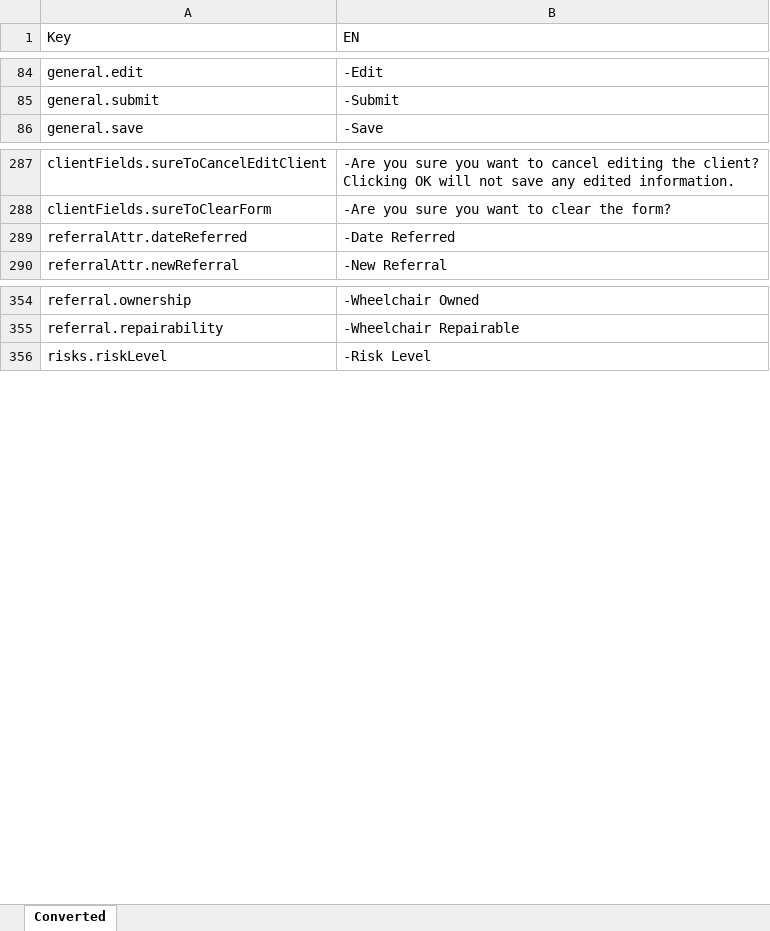
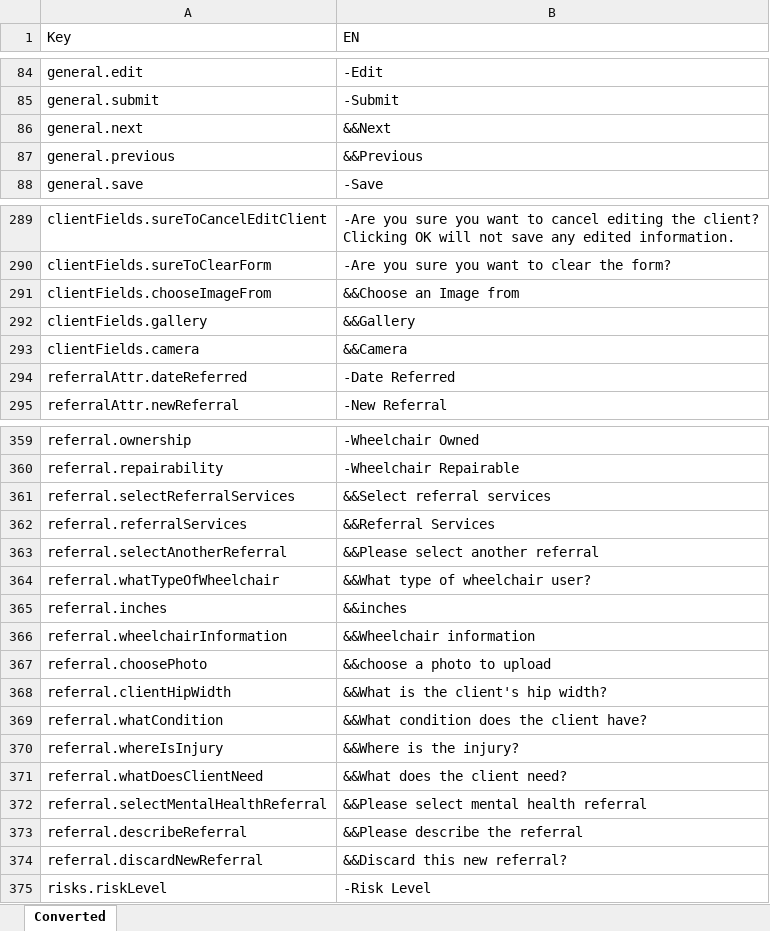
Before and after one commit to drbfraser/HHA-CommunityBasedRehabilitation, an Excel workbook: locales/en.xlsx, sheet Converted, drawn as a sheet; only a part is shown, gaps mark what is left out; values as stored, in another font and other column widths than the file's, no borders; the diff covers the shown part only; the diff names each change by its address in the sheet, - before the commit and + after, or states it on an @@ line.

```diff
--- a/locales/en.xlsx (sheet Converted)
+++ b/locales/en.xlsx (sheet Converted)
+row 86: general.next | &&Next
+row 87: general.previous | &&Previous
+row 291: clientFields.chooseImageFrom | &&Choose an Image from
+row 292: clientFields.gallery | &&Gallery
+row 293: clientFields.camera | &&Camera
+row 361: referral.selectReferralServices | &&Select referral services
+row 362: referral.referralServices | &&Referral Services
+row 363: referral.selectAnotherReferral | &&Please select another referral
+row 364: referral.whatTypeOfWheelchair | &&What type of wheelchair user?
+row 365: referral.inches | &&inches
+row 366: referral.wheelchairInformation | &&Wheelchair information
+row 367: referral.choosePhoto | &&choose a photo to upload
+row 368: referral.clientHipWidth | &&What is the client's hip width?
+row 369: referral.whatCondition | &&What condition does the client have?
+row 370: referral.whereIsInjury | &&Where is the injury?
+row 371: referral.whatDoesClientNeed | &&What does the client need?
+row 372: referral.selectMentalHealthReferral | &&Please select mental health referral
+row 373: referral.describeReferral | &&Please describe the referral
+row 374: referral.discardNewReferral | &&Discard this new referral?
```
Also changed, not shown: 1 removed row and 26 edited cells elsewhere in this sheet, 18 other files.
